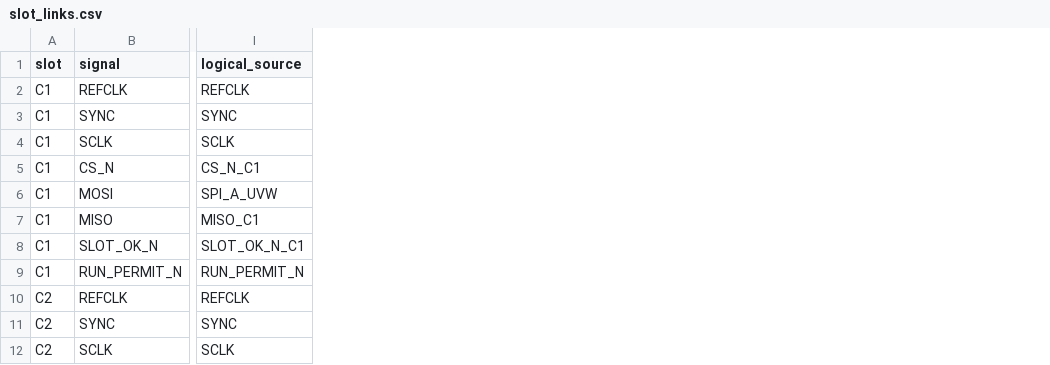
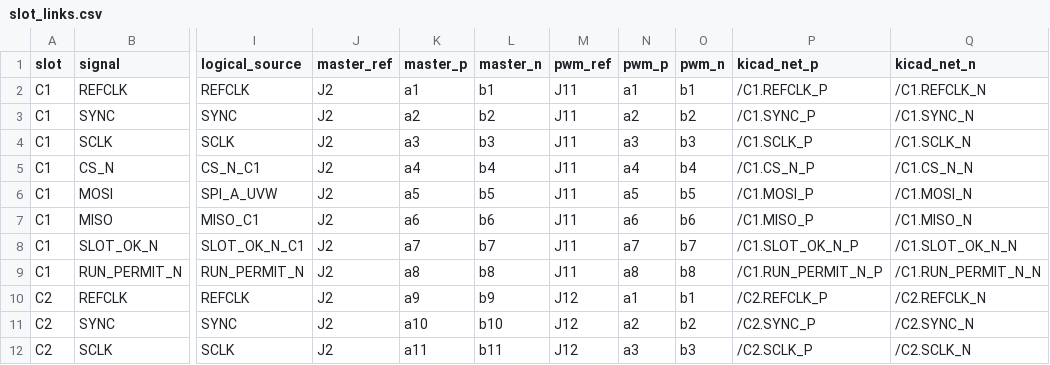
Before and after one commit to kurimoto-ps/pscont_backplane_system, a CSV file: backplane_board/slot_links.csv, drawn as a sheet; only a part is shown, gaps mark what is left out; the diff names each change by its address in the sheet, - before the commit and + after, or states it on an @@ line.

Commit message:
Design the 12-slot PWM backplane schematic and verify physical pinout and BOM

```diff
--- a/backplane_board/slot_links.csv
+++ b/backplane_board/slot_links.csv
+column J (master_ref), rows 2-12: all J2
+column K (master_p), rows 2-12: a1 | a2 | a3 | a4 | a5 | a6 | a7 | a8 | a9 | a10 | a11
+column L (master_n), rows 2-12: b1 | b2 | b3 | b4 | b5 | b6 | b7 | b8 | b9 | b10 | b11
+column M (pwm_ref), rows 2-12: J11 | J11 | J11 | J11 | J11 | J11 | J11 | J11 | J12 | J12 | J12
+column N (pwm_p), rows 2-12: a1 | a2 | a3 | a4 | a5 | a6 | a7 | a8 | a1 | a2 | a3
+column O (pwm_n), rows 2-12: b1 | b2 | b3 | b4 | b5 | b6 | b7 | b8 | b1 | b2 | b3
+column P (kicad_net_p), rows 2-12: /C1.REFCLK_P | /C1.SYNC_P | /C1.SCLK_P | /C1.CS_N_P | /C1.MOSI_P | /C1.MISO_P | /C1.SLOT_OK_N_P | /C1.RUN_PERMIT_N_P | /C2.REFCLK_P | /C2.SYNC_P | /C2.SCLK_P
+column Q (kicad_net_n), rows 2-12: /C1.REFCLK_N | /C1.SYNC_N | /C1.SCLK_N | /C1.CS_N_N | /C1.MOSI_N | /C1.MISO_N | /C1.SLOT_OK_N_N | /C1.RUN_PERMIT_N_N | /C2.REFCLK_N | /C2.SYNC_N | /C2.SCLK_N
```
Also changed, not shown: 22 other files.
